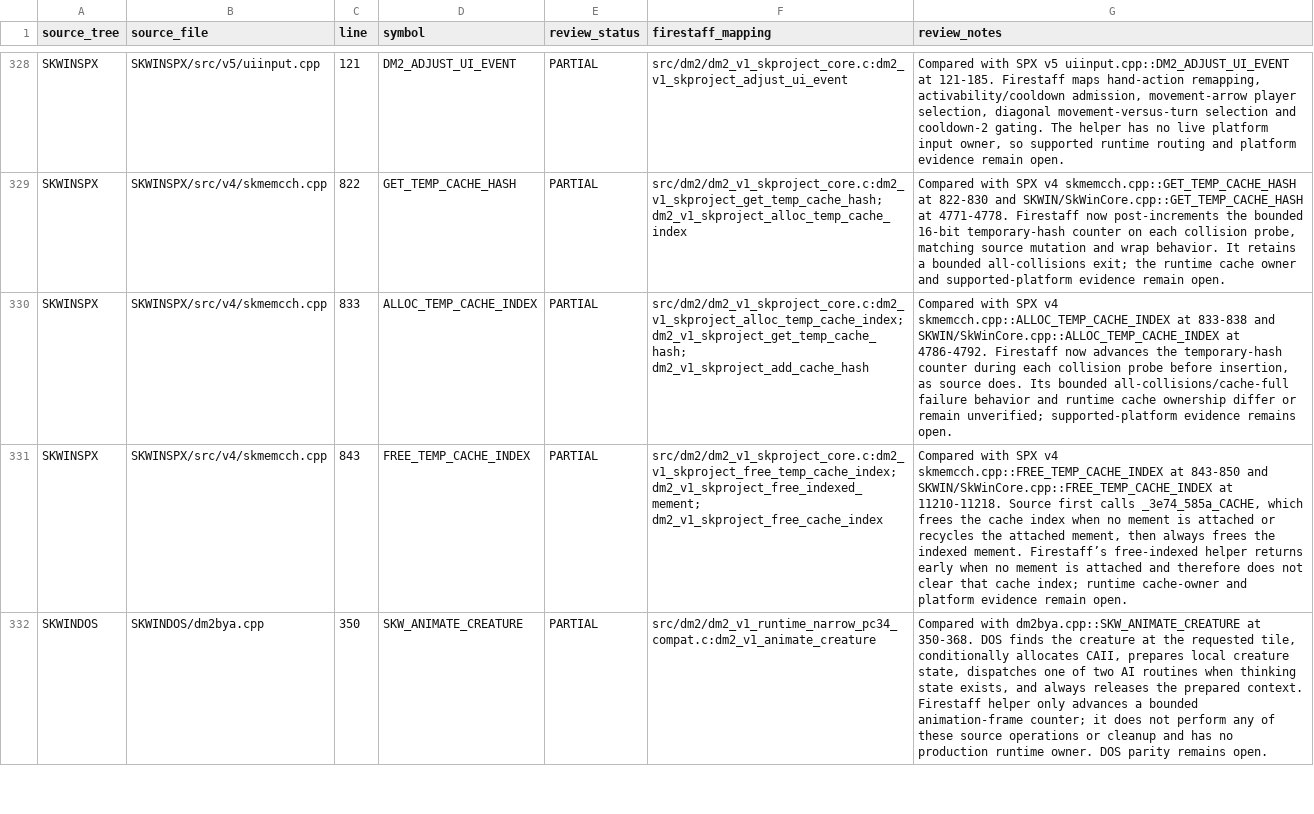
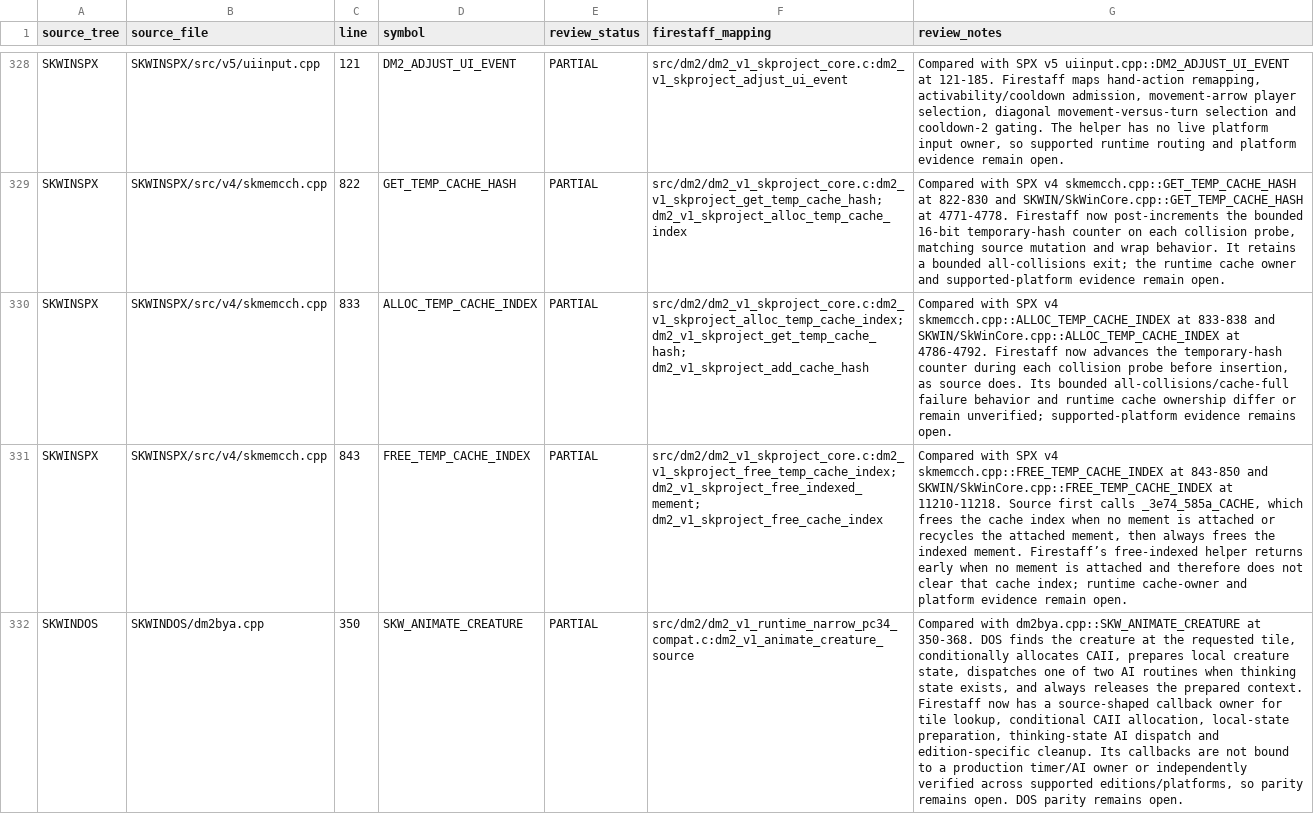
Before and after one commit to yeager/firestaff, a TSV file: docs/reference/audits/SKPROJECT_DM2_ACTIVE_SOURCE_REVIEW.tsv, drawn as a sheet; only a part is shown, gaps mark what is left out; the diff covers the shown part only; the diff names each change by its address in the sheet, - before the commit and + after, or states it on an @@ line.

Commit message:
model DM2 creature animation source dispatch

```diff
--- a/docs/reference/audits/SKPROJECT_DM2_ACTIVE_SOURCE_REVIEW.tsv
+++ b/docs/reference/audits/SKPROJECT_DM2_ACTIVE_SOURCE_REVIEW.tsv
-F332 (firestaff_mapping): src/dm2/dm2_v1_runtime_narrow_pc34_compat.c:dm2_v1_animate_creature
+F332 (firestaff_mapping): src/dm2/dm2_v1_runtime_narrow_pc34_compat.c:dm2_v1_animate_creature_source
-G332 (review_notes): …context. Firestaff helper only advances a bounded animation-frame counter; it does not perform any of these source operations or cleanup and has no production runtime owner. DOS parity…
+G332 (review_notes): …context. Firestaff now has a source-shaped callback owner for tile lookup, conditional CAII allocation, local-state preparation, thinking-state AI dispatch and edition-specific cleanup. Its callbacks are not bound to a production timer/AI owner or independently verified across supported editions/platforms, so parity remains open. DOS parity…
```
Also changed, not shown: 4 edited cells elsewhere in this file, docs/reference/audits/SKPROJECT_DM2_NAMED_SYMBOL_AUDIT.tsv, 3 other files.
